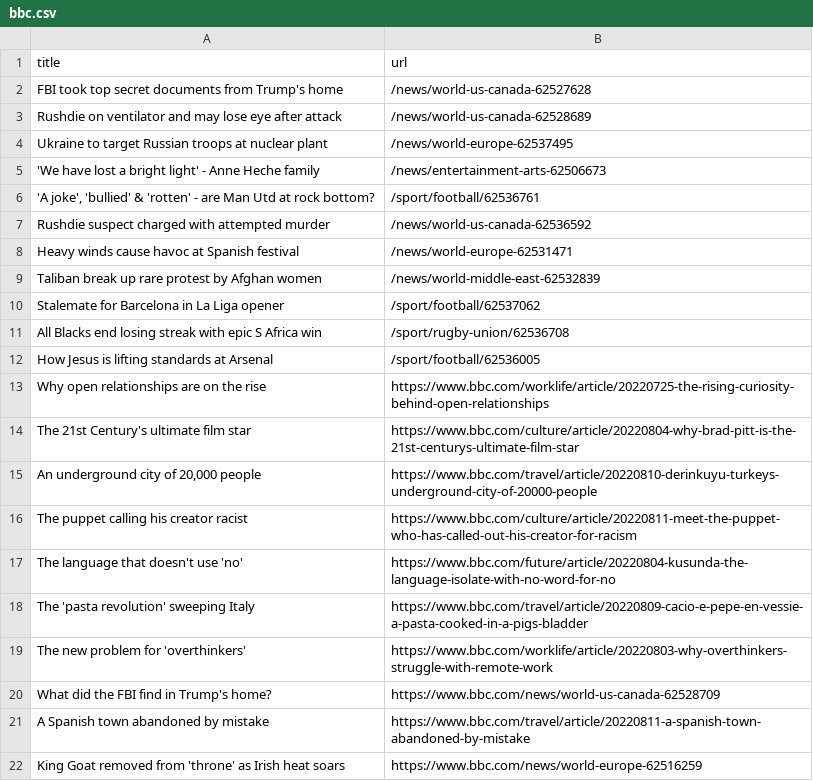
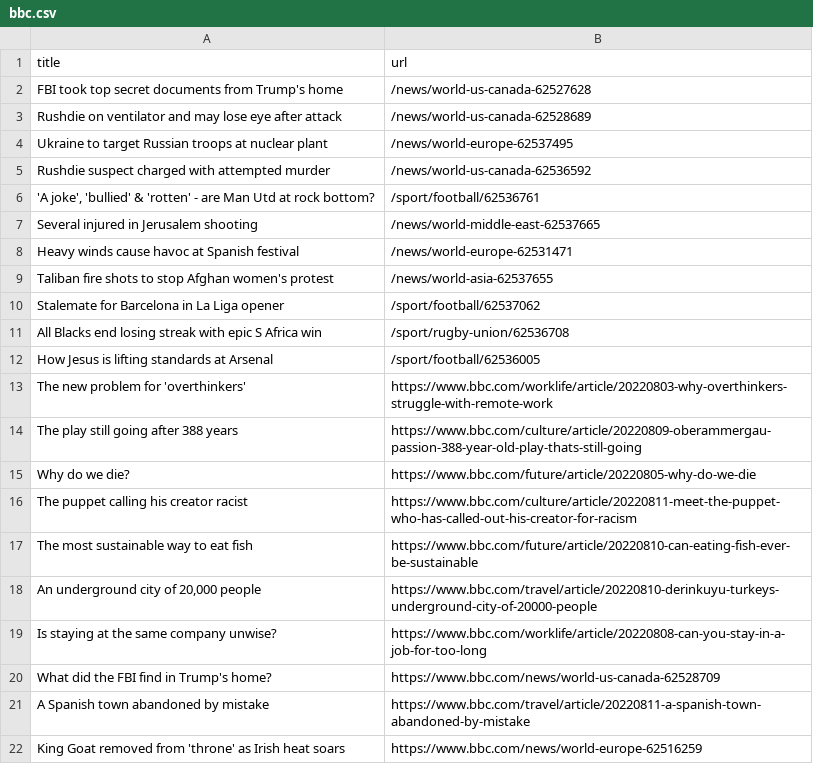
Before and after one commit to bryan-baker/automatic-scraper-bbc, a CSV file: bbc.csv, drawn as a sheet; only a part is shown.

```diff
--- a/bbc.csv
+++ b/bbc.csv
@@ -4,7 +4,7 @@ Rushdie on ventilator and may lose eye after attack,/news/world-us-canada-625286
 Ukraine to target Russian troops at nuclear plant,/news/world-europe-62537495
-'We have lost a bright light' - Anne Heche family,/news/entertainment-arts-62506673
+Rushdie suspect charged with attempted murder,/news/world-us-canada-62536592
 "'A joke', 'bullied' & 'rotten' - are Man Utd at rock bottom?",/sport/football/62536761
-Rushdie suspect charged with attempted murder,/news/world-us-canada-62536592
+Several injured in Jerusalem shooting,/news/world-middle-east-62537665
 Heavy winds cause havoc at Spanish festival,/news/world-europe-62531471
-Taliban break up rare protest by Afghan women,/news/world-middle-east-62532839
+Taliban fire shots to stop Afghan women's protest,/news/world-asia-62537655
 Stalemate for Barcelona in La Liga opener,/sport/football/62537062
@@ -12,9 +12,9 @@ All Blacks end losing streak with epic S Africa win,/sport/rugby-union/62536708
 How Jesus is lifting standards at Arsenal,/sport/football/62536005
-Why open relationships are on the rise,https://www.bbc.com/worklife/article/20220725-the-rising-curiosity-behind-open-relationships
-The 21st Century's ultimate film star,https://www.bbc.com/culture/article/20220804-why-brad-pitt-is-the-21st-centurys-ultimate-film-star
+The new problem for 'overthinkers',https://www.bbc.com/worklife/article/20220803-why-overthinkers-struggle-with-remote-work
+The play still going after 388 years,https://www.bbc.com/culture/article/20220809-oberammergau-passion-388-year-old-play-thats-still-going
+Why do we die?,https://www.bbc.com/future/article/20220805-why-do-we-die
+The puppet calling his creator racist,https://www.bbc.com/culture/article/20220811-meet-the-puppet-who-has-called-out-his-creator-for-racism
+The most sustainable way to eat fish,https://www.bbc.com/future/article/20220810-can-eating-fish-ever-be-sustainable
 "An underground city of 20,000 people",https://www.bbc.com/travel/article/20220810-derinkuyu-turkeys-underground-city-of-20000-people
-The puppet calling his creator racist,https://www.bbc.com/culture/article/20220811-meet-the-puppet-who-has-called-out-his-creator-for-racism
-The language that doesn't use 'no',https://www.bbc.com/future/article/20220804-kusunda-the-language-isolate-with-no-word-for-no
-The 'pasta revolution' sweeping Italy,https://www.bbc.com/travel/article/20220809-cacio-e-pepe-en-vessie-a-pasta-cooked-in-a-pigs-bladder
-The new problem for 'overthinkers',https://www.bbc.com/worklife/article/20220803-why-overthinkers-struggle-with-remote-work
+Is staying at the same company unwise?,https://www.bbc.com/worklife/article/20220808-can-you-stay-in-a-job-for-too-long
 What did the FBI find in Trump's home?,https://www.bbc.com/news/world-us-canada-62528709
```
